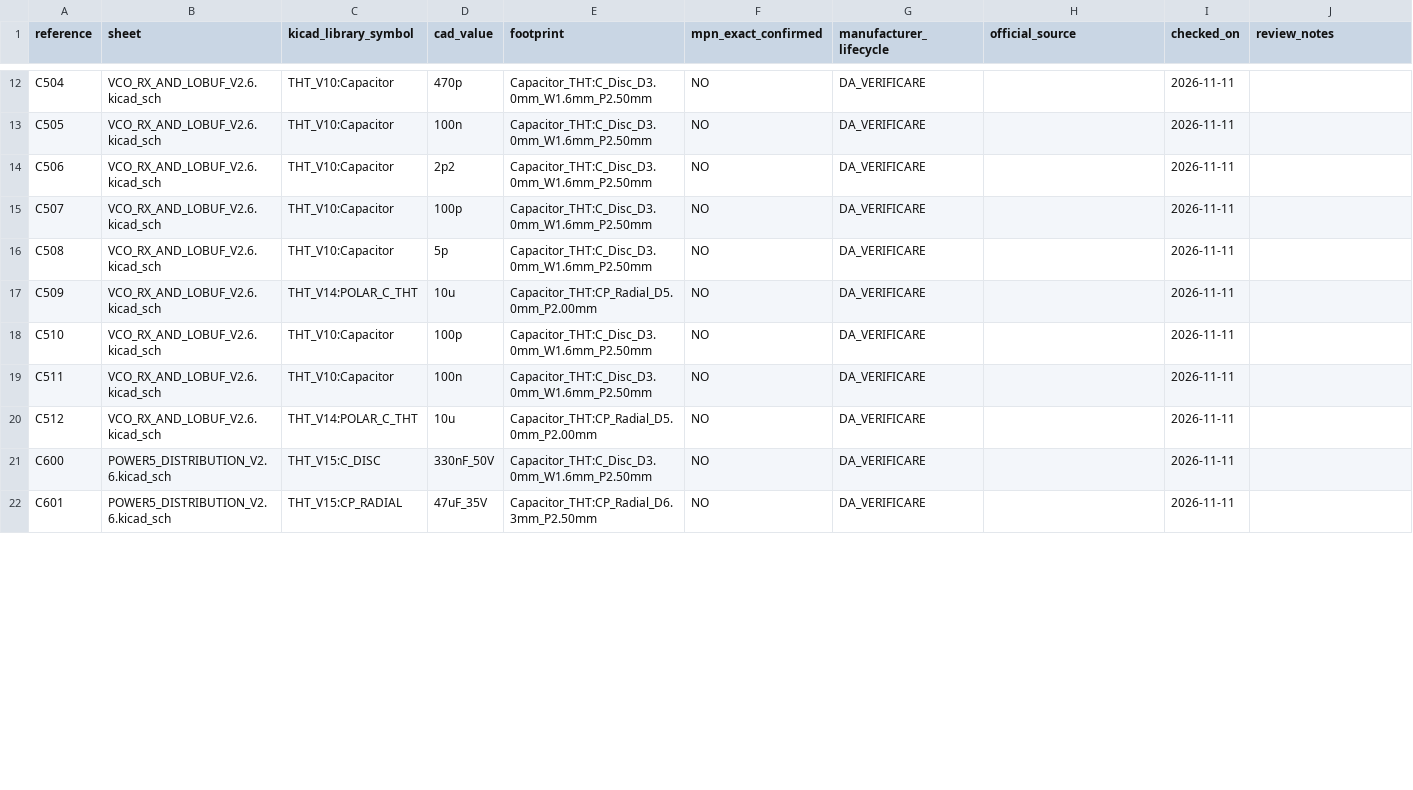
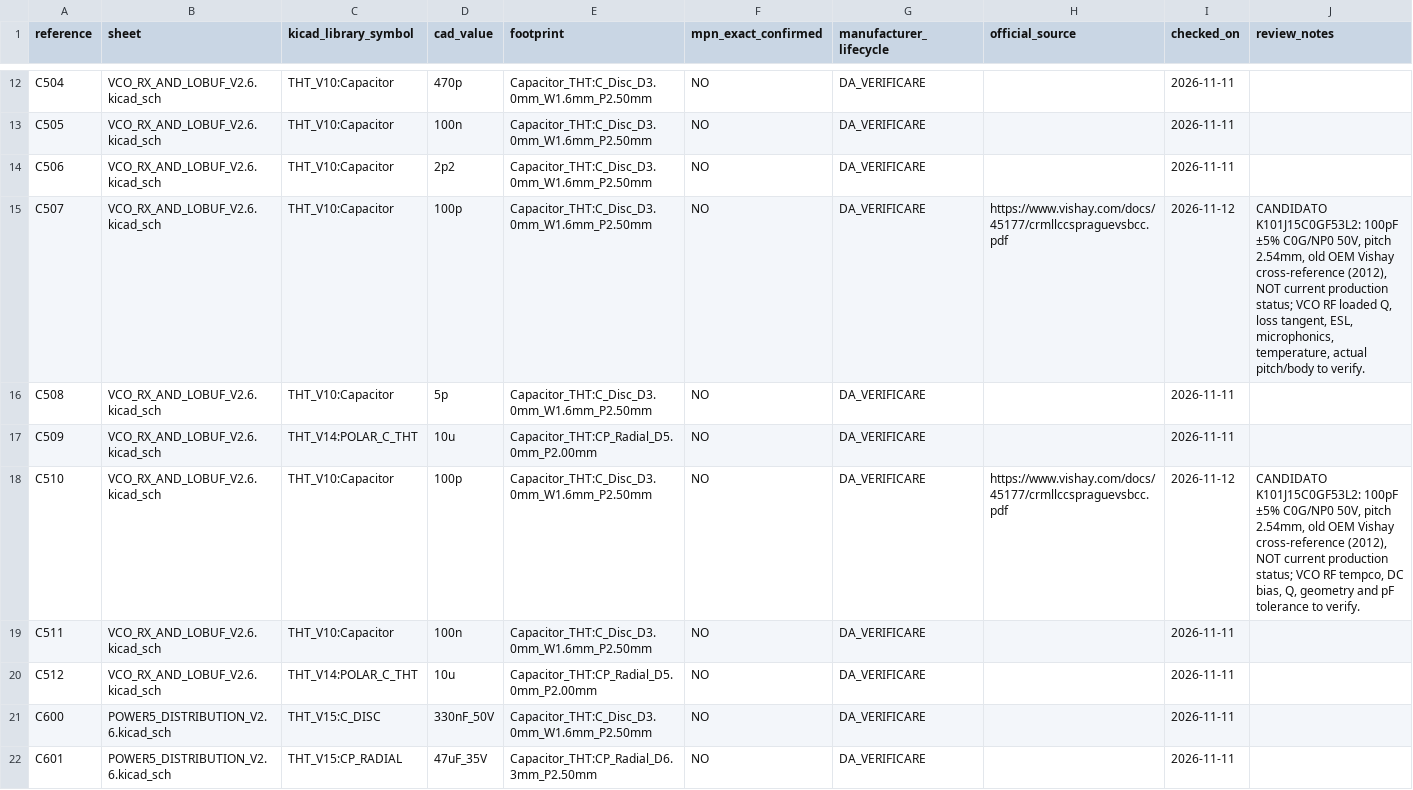
Before and after one commit to jd3485/Superstar3900-THT-Evolution, a CSV file: 03_Verifiche/V2.6/INVENTARIO_MPN_V26.csv, drawn as a sheet; only a part is shown, gaps mark what is left out; the diff covers the shown part only.

```diff
--- a/03_Verifiche/V2.6/INVENTARIO_MPN_V26.csv
+++ b/03_Verifiche/V2.6/INVENTARIO_MPN_V26.csv
@@ -14,6 +14,6 @@ reference,sheet,kicad_library_symbol,cad_value,footprint,mpn_exact_confirmed,man
 "C506","VCO_RX_AND_LOBUF_V2.6.kicad_sch","THT_V10:Capacitor","2p2","Capacitor_THT:C_Disc_D3.0mm_W1.6mm_P2.50mm","NO","DA_VERIFICARE","","2026-11-11",""
-"C507","VCO_RX_AND_LOBUF_V2.6.kicad_sch","THT_V10:Capacitor","100p","Capacitor_THT:C_Disc_D3.0mm_W1.6mm_P2.50mm","NO","DA_VERIFICARE","","2026-11-11",""
+"C507","VCO_RX_AND_LOBUF_V2.6.kicad_sch","THT_V10:Capacitor","100p","Capacitor_THT:C_Disc_D3.0mm_W1.6mm_P2.50mm","NO","DA_VERIFICARE","https://www.vishay.com/docs/45177/crmllccspraguevsbcc.pdf","2026-11-12","CANDIDATO K101J15C0GF53L2: 100pF ±5% C0G/NP0 50V, pitch 2.54mm, old OEM Vishay cross-reference (2012), NOT current production status; VCO RF loaded Q, loss tangent, ESL, microphonics, temperature, actual pitch/body to verify."
 "C508","VCO_RX_AND_LOBUF_V2.6.kicad_sch","THT_V10:Capacitor","5p","Capacitor_THT:C_Disc_D3.0mm_W1.6mm_P2.50mm","NO","DA_VERIFICARE","","2026-11-11",""
 "C509","VCO_RX_AND_LOBUF_V2.6.kicad_sch","THT_V14:POLAR_C_THT","10u","Capacitor_THT:CP_Radial_D5.0mm_P2.00mm","NO","DA_VERIFICARE","","2026-11-11",""
-"C510","VCO_RX_AND_LOBUF_V2.6.kicad_sch","THT_V10:Capacitor","100p","Capacitor_THT:C_Disc_D3.0mm_W1.6mm_P2.50mm","NO","DA_VERIFICARE","","2026-11-11",""
+"C510","VCO_RX_AND_LOBUF_V2.6.kicad_sch","THT_V10:Capacitor","100p","Capacitor_THT:C_Disc_D3.0mm_W1.6mm_P2.50mm","NO","DA_VERIFICARE","https://www.vishay.com/docs/45177/crmllccspraguevsbcc.pdf","2026-11-12","CANDIDATO K101J15C0GF53L2: 100pF ±5% C0G/NP0 50V, pitch 2.54mm, old OEM Vishay cross-reference (2012), NOT current production status; VCO RF tempco, DC bias, Q, geometry and pF tolerance to verify."
 "C511","VCO_RX_AND_LOBUF_V2.6.kicad_sch","THT_V10:Capacitor","100n","Capacitor_THT:C_Disc_D3.0mm_W1.6mm_P2.50mm","NO","DA_VERIFICARE","","2026-11-11",""
```
Also changed, not shown: 18 edited cells elsewhere in this file.
